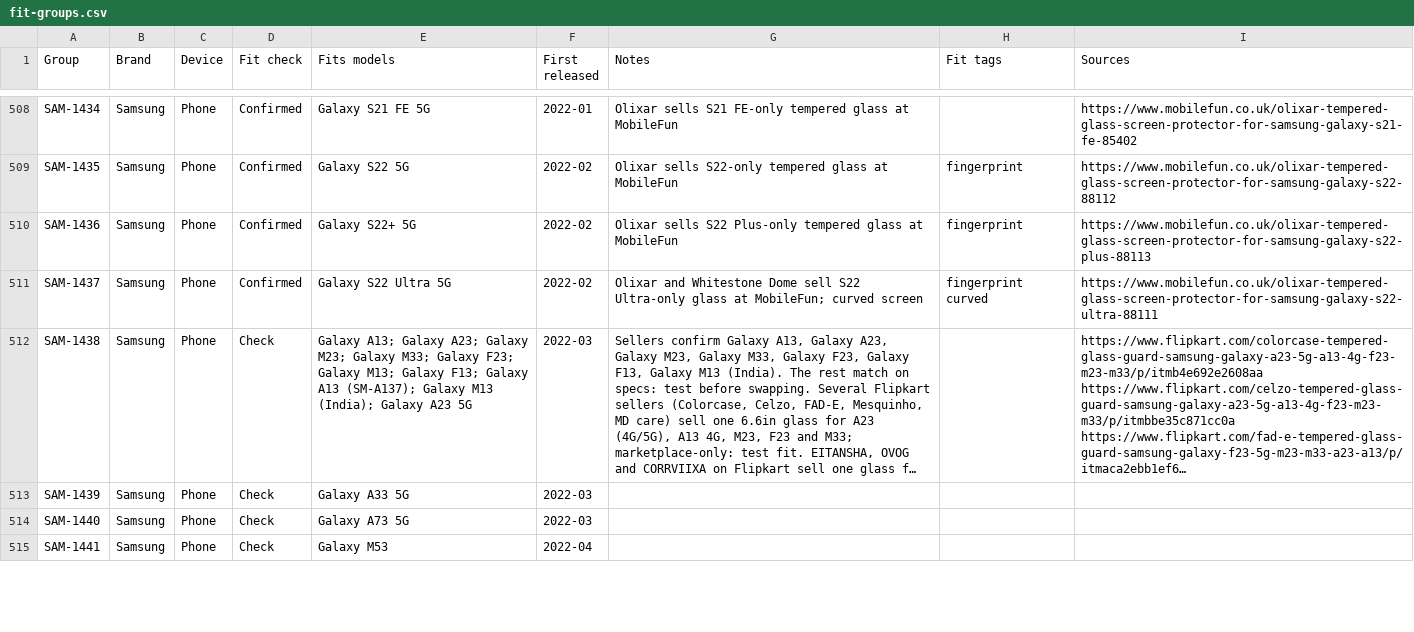
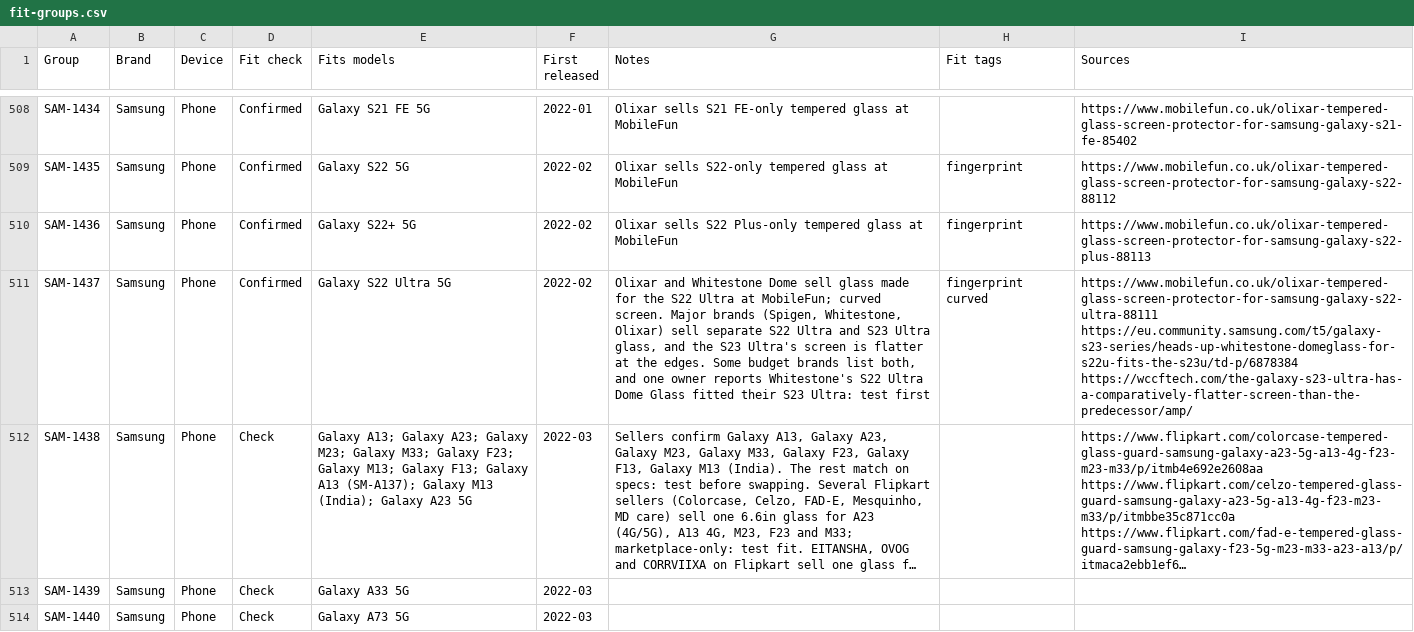
Before and after one commit to WelFedTed/tempered, a CSV file: docs/data/fit-groups.csv, drawn as a sheet; only a part is shown, gaps mark what is left out; the shorter side is filled out with more unchanged rows; long unchanged cells end in …; the diff covers the shown part only; the diff names each change by its address in the sheet, - before the commit and + after, or states it on an @@ line.

```diff
--- a/docs/data/fit-groups.csv
+++ b/docs/data/fit-groups.csv
-G511 (Notes): …Dome sell S22 Ultra-only glass at MobileFun; curved screen
+G511 (Notes): …Dome sell glass made for the S22 Ultra at MobileFun; curved screen. Major brands (Spigen, Whitestone, Olixar) sell separate S22 Ultra and S23 Ultra glass, and the S23 Ultra's screen is flatter at the edges. Some budget brands list both, and one owner reports Whitestone's S22 Ultra Dome Glass fitted their S23 Ultra: test first
-I511 (Sources): https://www.mobilefun.co.uk/olixar-tempered-glass-screen-protector-for-samsung-galaxy-s22-ultra-88111
+I511 (Sources): https://www.mobilefun.co.uk/olixar-tempered-glass-screen-protector-for-samsung-galaxy-s22-ultra-88111 https://eu.community.samsung.com/t5/galaxy-s23-series/heads-up-whitestone-domeglass-for-s22u-fits-the-s23u/td-p/6878384 https://wccftech.com/the-galaxy-s23-ultra-has-a-comparatively-flatter-screen-than-the-predecessor/amp/
```
Also changed, not shown: 2 edited cells elsewhere in this file, 3 other files.
